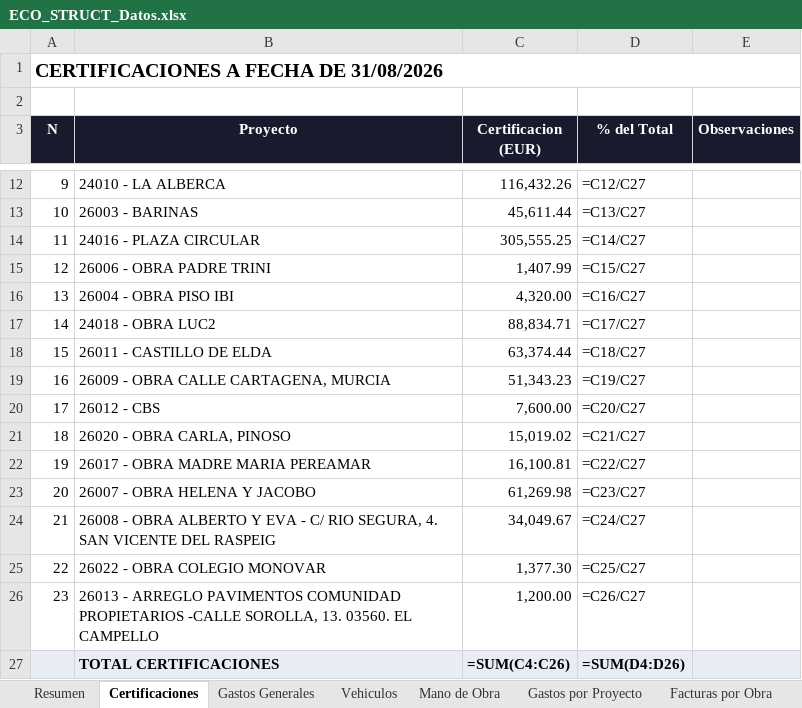
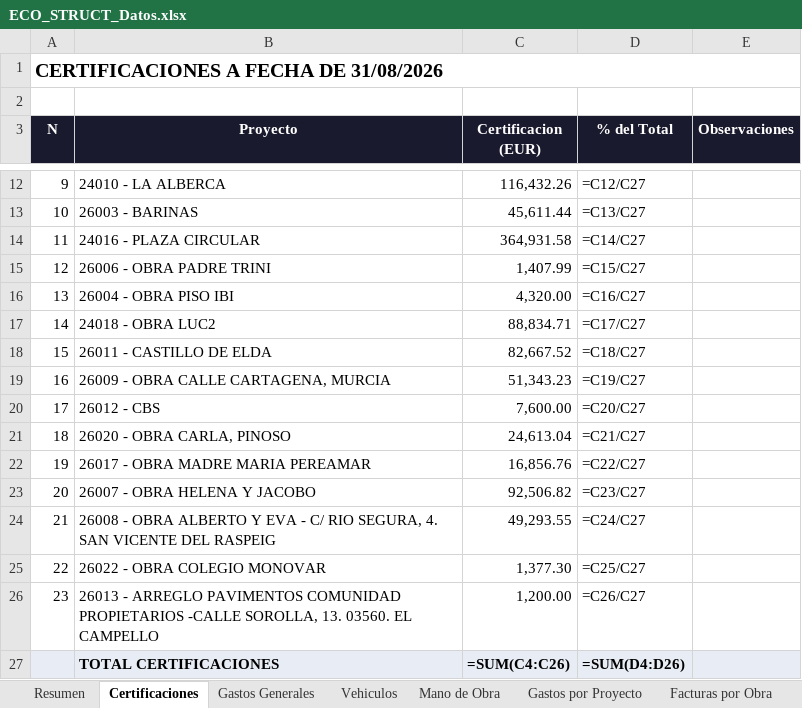
Before and after one commit to juanjosemas/dashboard, an Excel workbook: ECO_STRUCT_Datos.xlsx, sheet Certificaciones, drawn as a sheet; only a part is shown, gaps mark what is left out; values as stored, in another font and other column widths than the file's, no borders; formulas without a stored value are shown as written; the diff names each change by its address in the sheet, - before the commit and + after, or states it on an @@ line.

```diff
--- a/ECO_STRUCT_Datos.xlsx (sheet Certificaciones)
+++ b/ECO_STRUCT_Datos.xlsx (sheet Certificaciones)
-C14 (Certificacion (EUR)): 305,555.25
+C14 (Certificacion (EUR)): 364,931.58
-C18 (Certificacion (EUR)): 63,374.44
+C18 (Certificacion (EUR)): 82,667.52
-C21 (Certificacion (EUR)): 15,019.02
+C21 (Certificacion (EUR)): 24,613.04
-C22 (Certificacion (EUR)): 16,100.81
+C22 (Certificacion (EUR)): 16,856.76
-C23 (Certificacion (EUR)): 61,269.98
+C23 (Certificacion (EUR)): 92,506.82
-C24 (Certificacion (EUR)): 34,049.67
+C24 (Certificacion (EUR)): 49,293.55
```
Also changed, not shown: dashboard/CERTIFICACIONES POR MESES 2026.xlsx, 3 other files.
